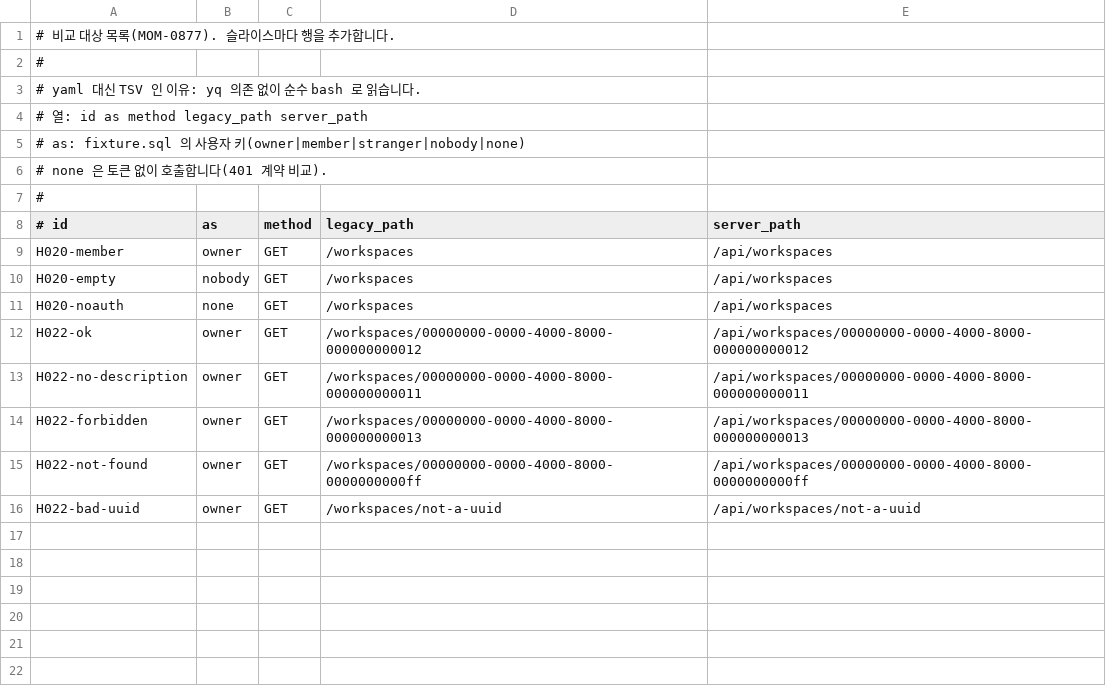
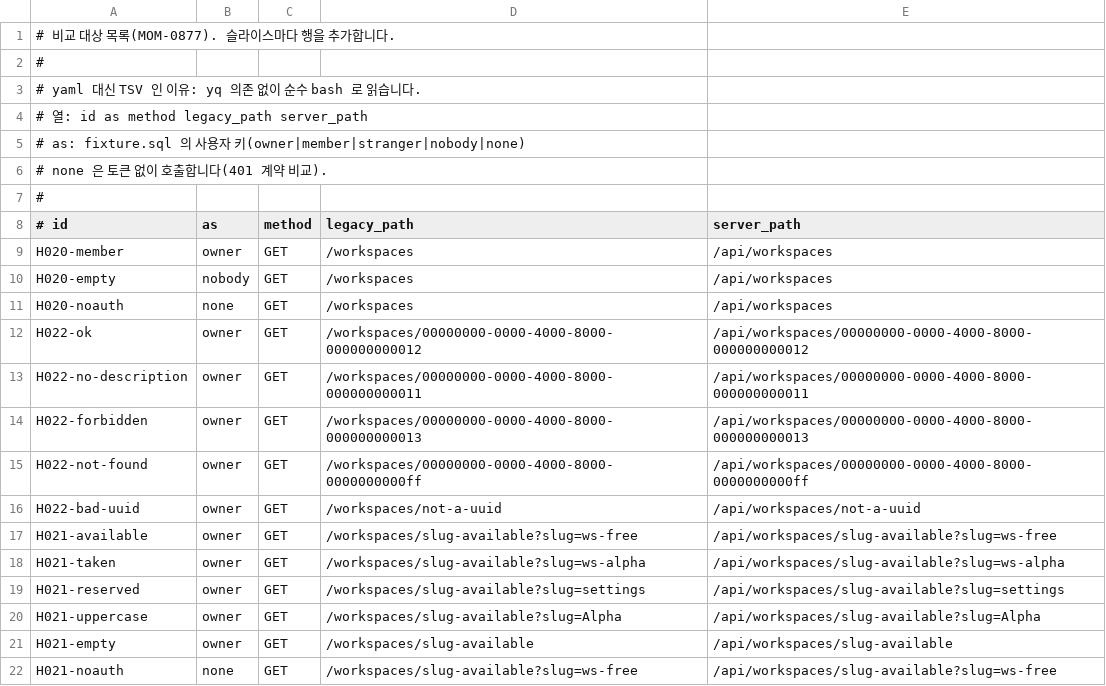
Before and after one commit to Momens-Works/momens-server, a TSV file: scripts/legacy-diff/cases.tsv, drawn as a sheet.

Commit message:
chore(MOM-0863): slug 사용 가능 여부 조회를 차등 비교 대상에 추가하는 것에 대한 설정 작업

```diff
--- a/scripts/legacy-diff/cases.tsv
+++ b/scripts/legacy-diff/cases.tsv
@@ -16 +16,7 @@ H022-not-found	owner	GET	/workspaces/00000000-0000-4000-8000-0000000000ff	/api/w
 H022-bad-uuid	owner	GET	/workspaces/not-a-uuid	/api/workspaces/not-a-uuid
+H021-available	owner	GET	/workspaces/slug-available?slug=ws-free	/api/workspaces/slug-available?slug=ws-free
+H021-taken	owner	GET	/workspaces/slug-available?slug=ws-alpha	/api/workspaces/slug-available?slug=ws-alpha
+H021-reserved	owner	GET	/workspaces/slug-available?slug=settings	/api/workspaces/slug-available?slug=settings
+H021-uppercase	owner	GET	/workspaces/slug-available?slug=Alpha	/api/workspaces/slug-available?slug=Alpha
+H021-empty	owner	GET	/workspaces/slug-available	/api/workspaces/slug-available
+H021-noauth	none	GET	/workspaces/slug-available?slug=ws-free	/api/workspaces/slug-available?slug=ws-free
```
